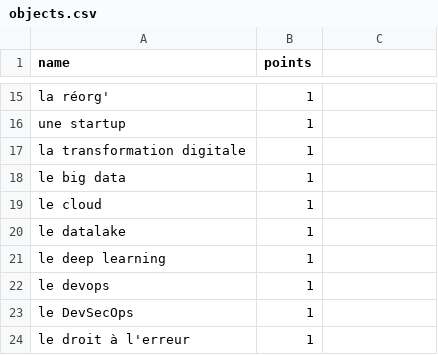
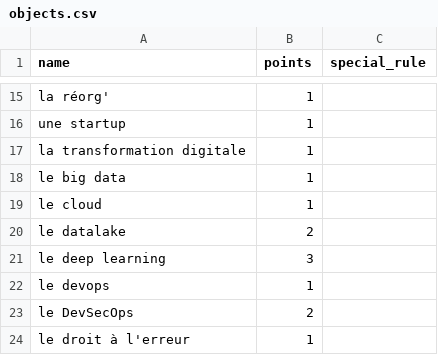
Before and after one commit to Floby/hashtag-influenceur, a CSV file: cards/objects.csv, drawn as a sheet; only a part is shown, gaps mark what is left out; the diff covers the shown part only.

Commit message:
change some points

```diff
--- a/cards/objects.csv
+++ b/cards/objects.csv
@@ -1 +1 @@
-name,points
+name,points,special_rule
@@ -20,2 +20,2 @@ le cloud,1
-le datalake,1
-le deep learning,1
+le datalake,2,
+le deep learning,3,
@@ -23 +23 @@ le devops,1
-le DevSecOps,1
+le DevSecOps,2,
```
Also changed, not shown: 1 added row, 1 removed row and 14 edited cells elsewhere in this file, cards/complements.csv.
